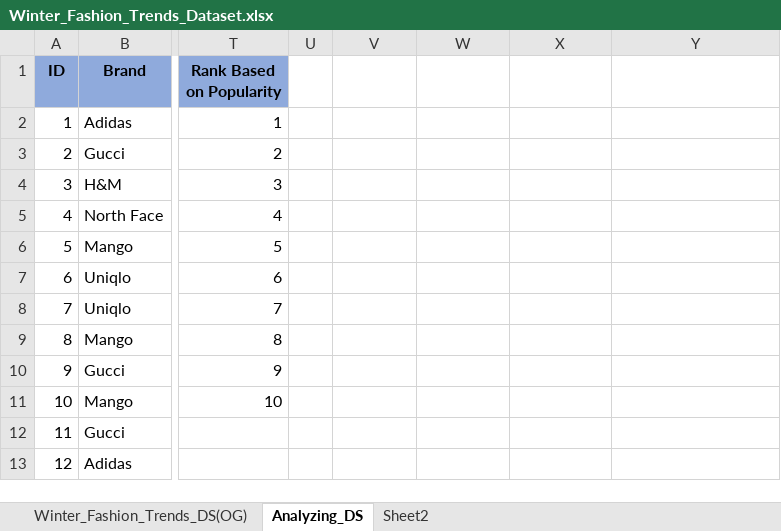
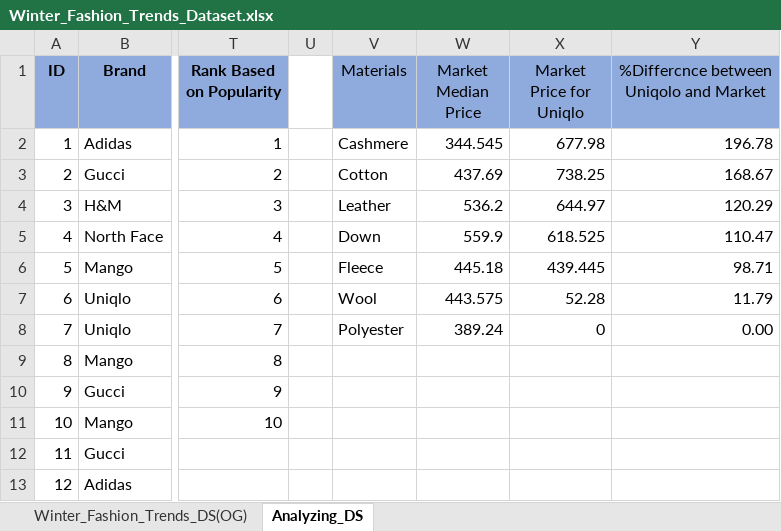
Before and after one commit to SahilUtekar1400/Daily-Concept-Proofing, an Excel workbook: Working/Excel Working/04122025_Winter_Fashion_Trends/Winter_Fashion_Trends_Dataset.xlsx, sheet Analyzing_DS, drawn as a sheet; only a part is shown, gaps mark what is left out; values as stored, in another font and other column widths than the file's, no borders; conditional formats not drawn; the diff covers the shown part only; the diff names each change by its address in the sheet, - before the commit and + after, or states it on an @@ line.

```diff
--- a/Working/Excel Working/04122025_Winter_Fashion_Trends/Winter_Fashion_Trends_Dataset.xlsx (sheet Analyzing_DS)
+++ b/Working/Excel Working/04122025_Winter_Fashion_Trends/Winter_Fashion_Trends_Dataset.xlsx (sheet Analyzing_DS)
-sheet tab: Sheet2
-V1: (empty)
+V1: Materials
-V1:Y1 fill: none
+V1:Y1 fill: #8FAADC
-W1: (empty)
+W1: Market Median Price
-X1: (empty)
+X1: Market Price for Uniqlo
-Y1: (empty)
+Y1: %Differcnce between Uniqolo and Market
-V2 (Materials): (empty)
+V2 (Materials): Cashmere
-W2 (Market Median Price): (empty)
+W2 (Market Median Price): 344.545
-X2 (Market Price for Uniqlo): (empty)
+X2 (Market Price for Uniqlo): 677.98
-Y2: (empty)
+Y2: 196.78
-V3 (Materials): (empty)
+V3 (Materials): Cotton
-W3 (Market Median Price): (empty)
+W3 (Market Median Price): 437.69
-X3 (Market Price for Uniqlo): (empty)
+X3 (Market Price for Uniqlo): 738.25
-Y3: (empty)
+Y3: 168.67
-V4 (Materials): (empty)
+V4 (Materials): Leather
-W4 (Market Median Price): (empty)
+W4 (Market Median Price): 536.2
-X4 (Market Price for Uniqlo): (empty)
+X4 (Market Price for Uniqlo): 644.97
-Y4: (empty)
+Y4: 120.29
-V5 (Materials): (empty)
+V5 (Materials): Down
-W5 (Market Median Price): (empty)
+W5 (Market Median Price): 559.9
-X5 (Market Price for Uniqlo): (empty)
+X5 (Market Price for Uniqlo): 618.525
-Y5: (empty)
+Y5: 110.47
-V6 (Materials): (empty)
+V6 (Materials): Fleece
-W6 (Market Median Price): (empty)
+W6 (Market Median Price): 445.18
-X6 (Market Price for Uniqlo): (empty)
+X6 (Market Price for Uniqlo): 439.445
-Y6: (empty)
+Y6: 98.71
-V7 (Materials): (empty)
+V7 (Materials): Wool
-W7 (Market Median Price): (empty)
+W7 (Market Median Price): 443.575
-X7 (Market Price for Uniqlo): (empty)
+X7 (Market Price for Uniqlo): 52.28
-Y7: (empty)
+Y7: 11.79
-V8 (Materials): (empty)
+V8 (Materials): Polyester
-W8 (Market Median Price): (empty)
+W8 (Market Median Price): 389.24
-X8 (Market Price for Uniqlo): (empty)
+X8 (Market Price for Uniqlo): 0
-Y8: (empty)
+Y8: 0.00
```
Also changed, not shown: 33 edited cells and cell formats elsewhere in this sheet, 1 other file.
